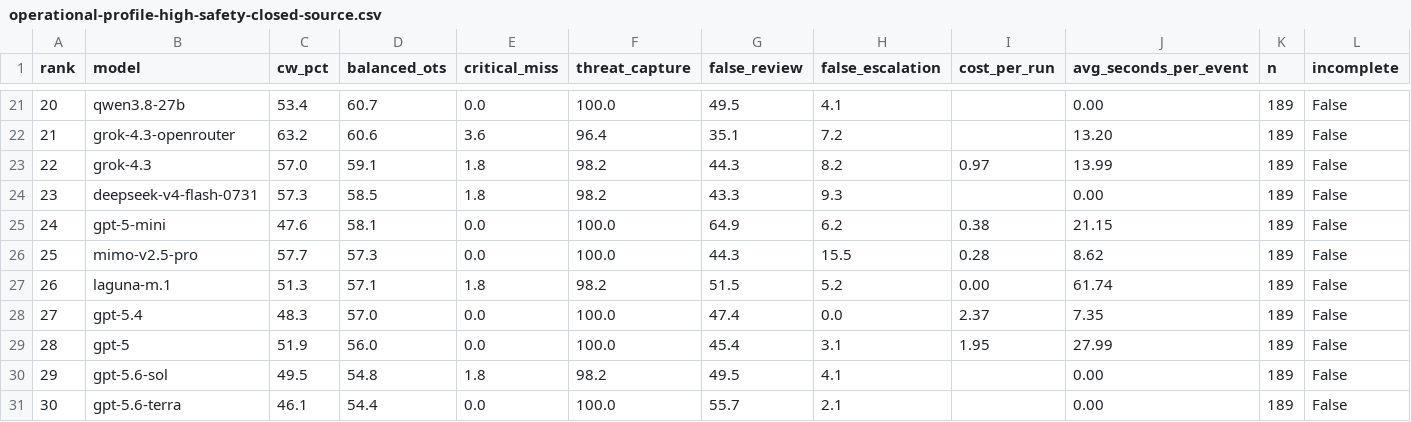
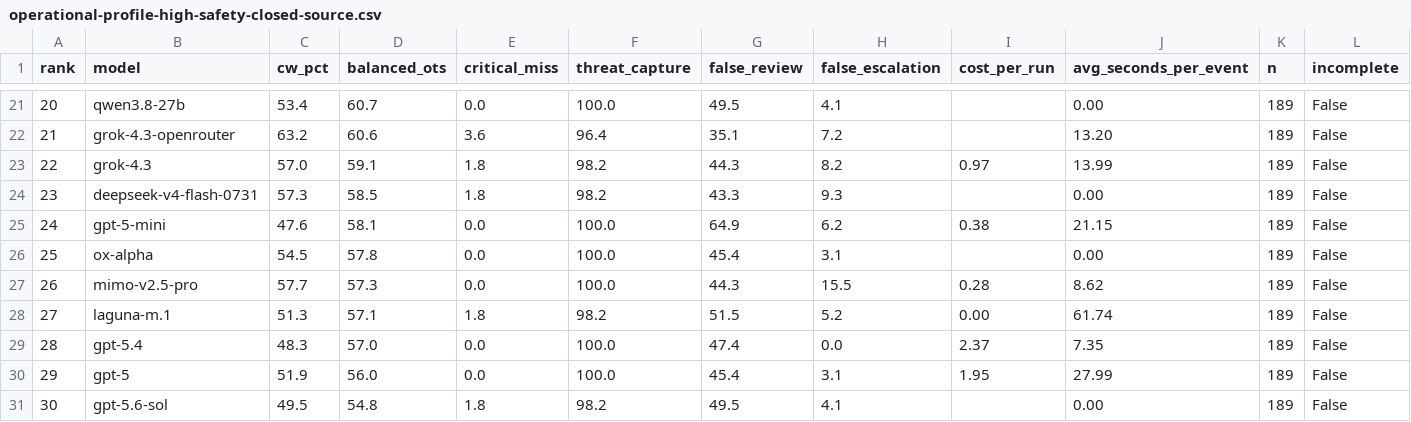
Before and after one commit to Colossus14/thor-ai-benchmarks, a CSV file: combined/operational-profile-high-safety-closed-source.csv, drawn as a sheet; only a part is shown, gaps mark what is left out; the shorter side is filled out with more unchanged rows; addresses are those after the commit; the diff names each change by its address in the sheet, - before the commit and + after, or states it on an @@ line.

```diff
--- a/combined/operational-profile-high-safety-closed-source.csv
+++ b/combined/operational-profile-high-safety-closed-source.csv
+row 26: 25 | ox-alpha | 54.5 | 57.8 | 0.0 | 100.0 | 45.4 | 3.1 |  | 0.00 | 189 | False
@@ column A (rank) renumbered from row 27 down @@
```
Also changed, not shown: combined/leaderboard.csv, combined/operational-profile-balanced-soc-closed-source.csv, 49 other files.
